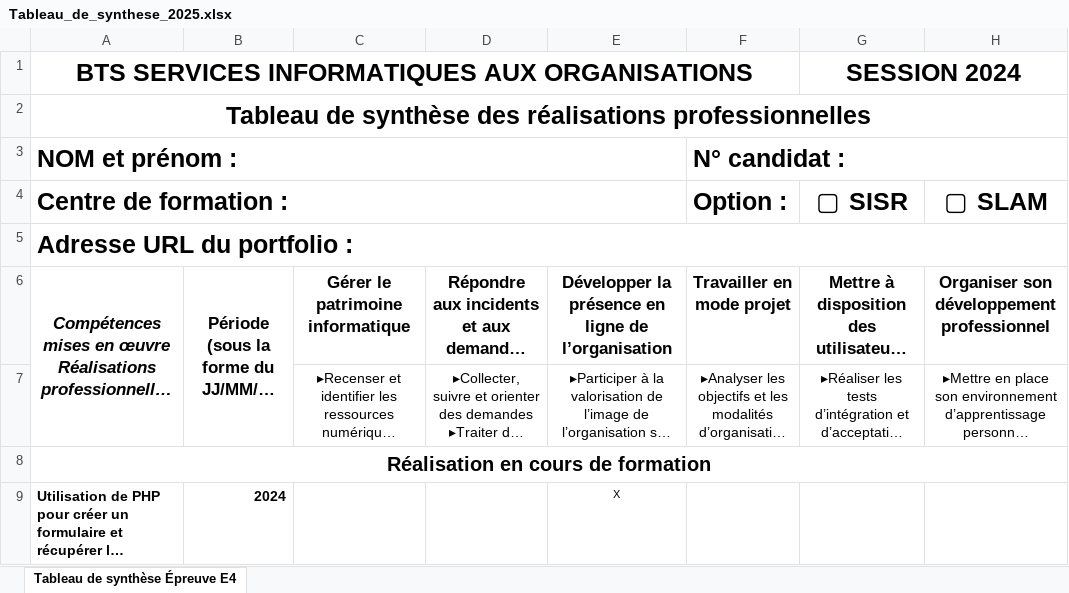
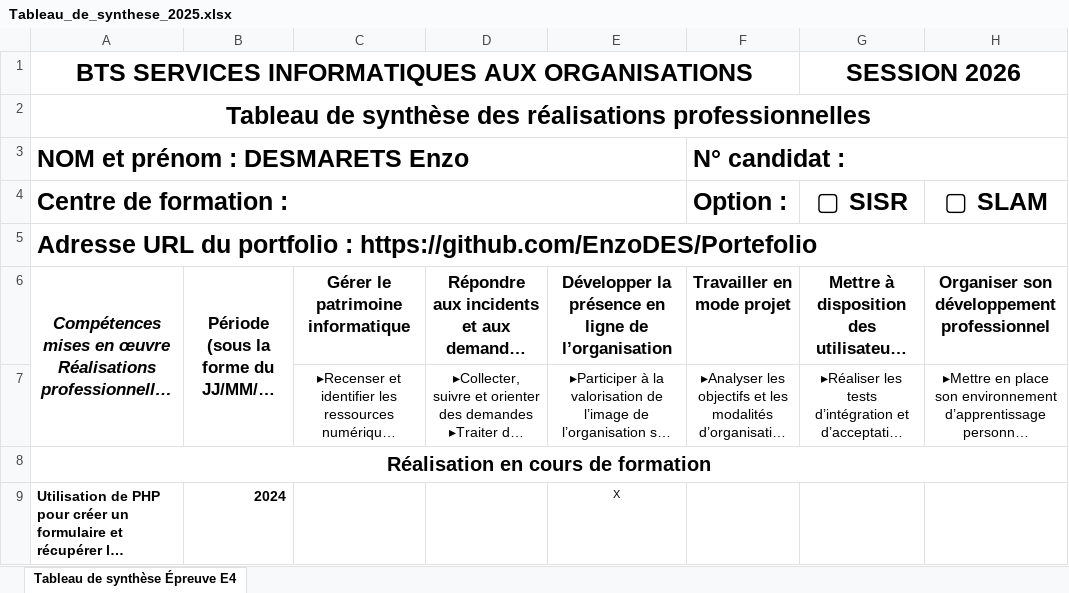
Before and after one commit to EnzoDES/Portefolio, an Excel workbook: Tableau_de_synthese_2025.xlsx, sheet Tableau de synthèse Épreuve E4, drawn as a sheet; only a part is shown; long unchanged cells end in …; values as stored, in another font and other column widths than the file's, no borders; the diff names each change by its address in the sheet, - before the commit and + after, or states it on an @@ line.

```diff
--- a/Tableau_de_synthese_2025.xlsx (sheet Tableau de synthèse Épreuve E4)
+++ b/Tableau_de_synthese_2025.xlsx (sheet Tableau de synthèse Épreuve E4)
-G1: SESSION 2024
+G1: SESSION 2026
-A3: NOM et prénom :
+A3: NOM et prénom : DESMARETS Enzo
-A5: Adresse URL du portfolio :
+A5: Adresse URL du portfolio : https://github.com/EnzoDES/Portefolio
```
Also changed, not shown: 2 other files.
